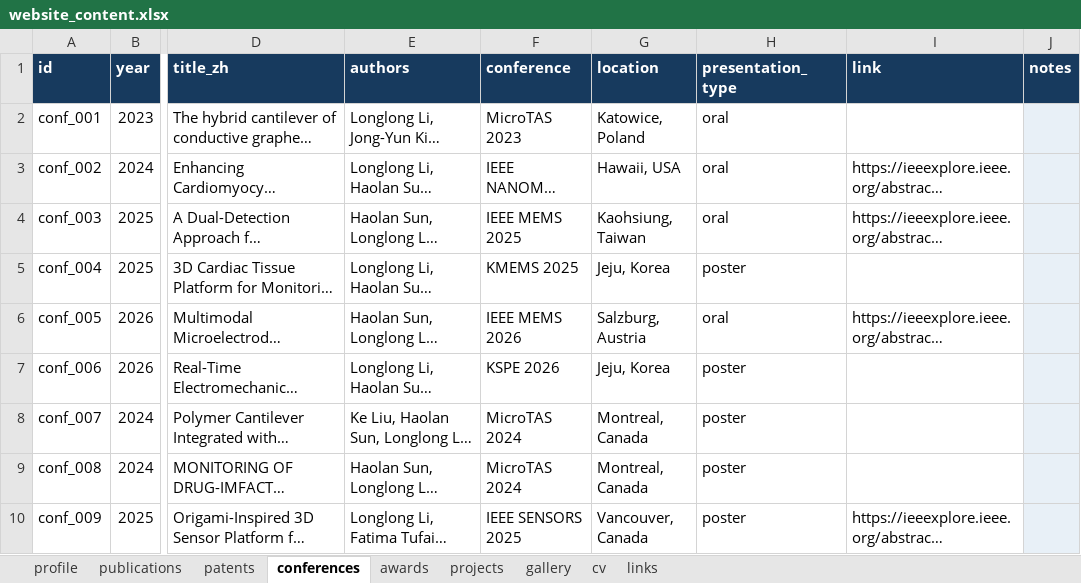
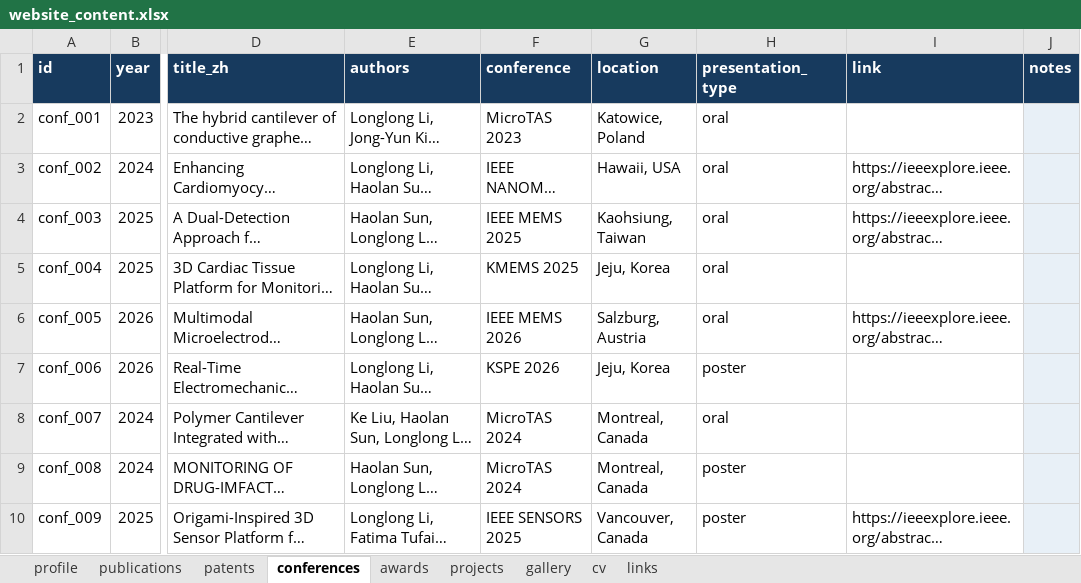
Before and after one commit to Longlong-Li-00/longlong, an Excel workbook: data/website_content.xlsx, sheet conferences, drawn as a sheet; only a part is shown, gaps mark what is left out; long unchanged cells end in …; values as stored, in another font and other column widths than the file's, no borders; table styles not drawn; the diff names each change by its address in the sheet, - before the commit and + after, or states it on an @@ line.

Commit message:
Add files via upload

```diff
--- a/data/website_content.xlsx (sheet conferences)
+++ b/data/website_content.xlsx (sheet conferences)
-H5 (presentation_type): poster
+H5 (presentation_type): oral
-H8 (presentation_type): poster
+H8 (presentation_type): oral
```
